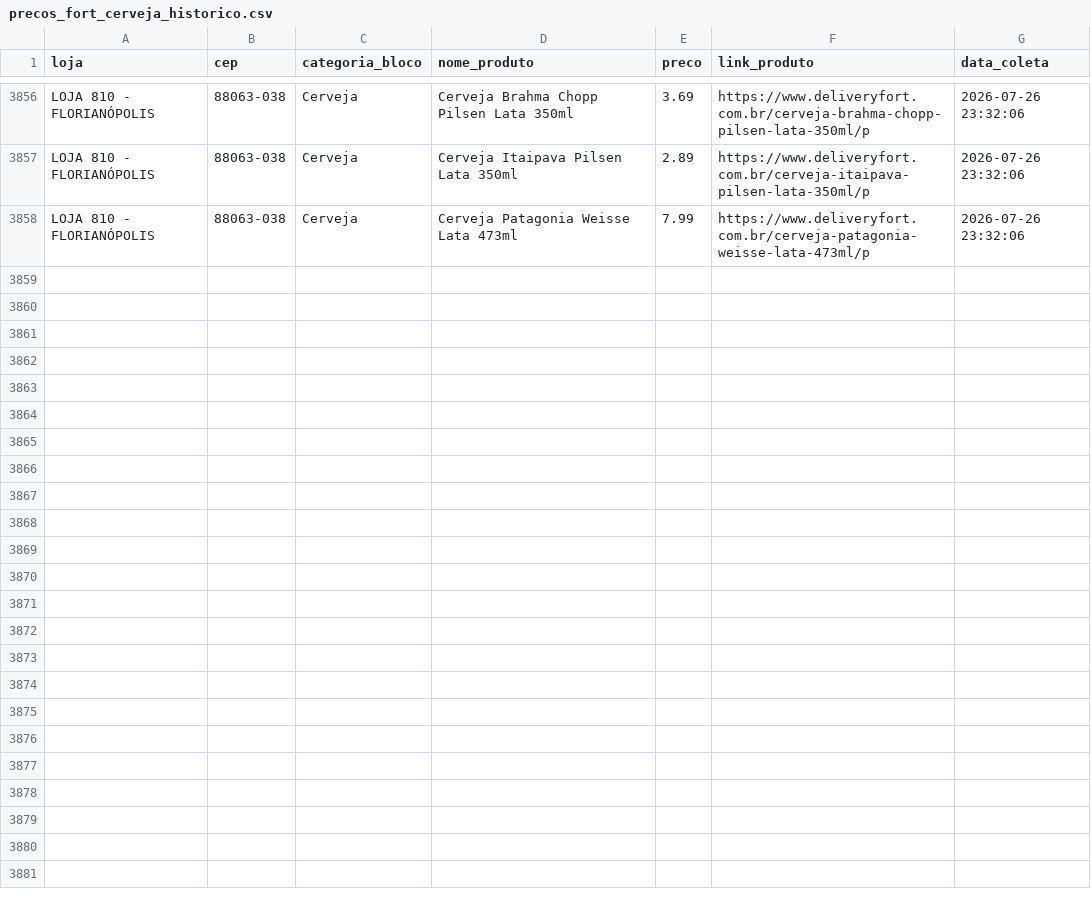
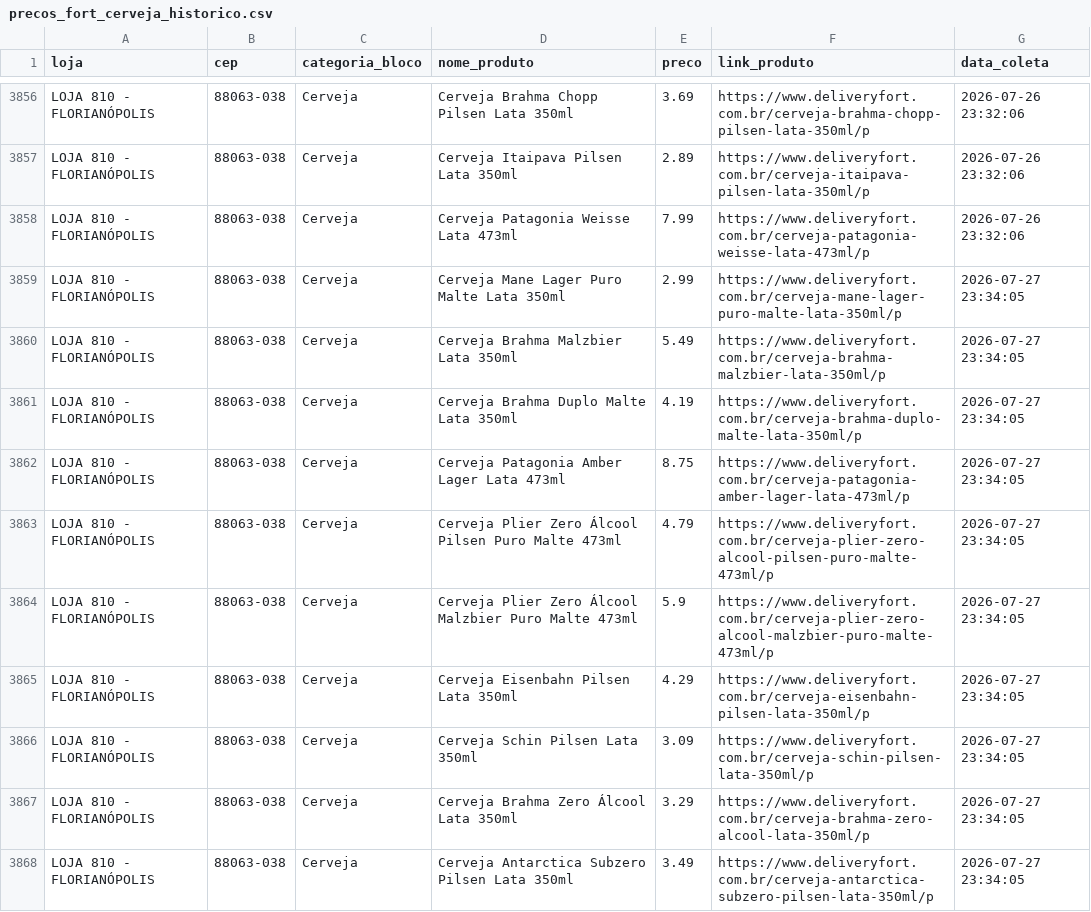
Before and after one commit to andreromaooliveira90/PROJETO_PRECOS_FORT, a CSV file: data/raw/precos_fort_cerveja_historico.csv, drawn as a sheet; only a part is shown, gaps mark what is left out; the diff covers the shown part only.

```diff
--- a/data/raw/precos_fort_cerveja_historico.csv
+++ b/data/raw/precos_fort_cerveja_historico.csv
@@ -3858 +3858,11 @@ LOJA 810 - FLORIANÓPOLIS,88063-038,Cerveja,Cerveja Itaipava Pilsen Lata 350ml,2
 LOJA 810 - FLORIANÓPOLIS,88063-038,Cerveja,Cerveja Patagonia Weisse Lata 473ml,7.99,https://www.deliveryfort.com.br/cerveja-patagonia-weisse-lata-473ml/p,2026-07-26 23:32:06
+LOJA 810 - FLORIANÓPOLIS,88063-038,Cerveja,Cerveja Mane Lager Puro Malte Lata 350ml,2.99,https://www.deliveryfort.com.br/cerveja-mane-lager-puro-malte-lata-350ml/p,2026-07-27 23:34:05
+LOJA 810 - FLORIANÓPOLIS,88063-038,Cerveja,Cerveja Brahma Malzbier Lata 350ml,5.49,https://www.deliveryfort.com.br/cerveja-brahma-malzbier-lata-350ml/p,2026-07-27 23:34:05
+LOJA 810 - FLORIANÓPOLIS,88063-038,Cerveja,Cerveja Brahma Duplo Malte Lata 350ml,4.19,https://www.deliveryfort.com.br/cerveja-brahma-duplo-malte-lata-350ml/p,2026-07-27 23:34:05
+LOJA 810 - FLORIANÓPOLIS,88063-038,Cerveja,Cerveja Patagonia Amber Lager Lata 473ml,8.75,https://www.deliveryfort.com.br/cerveja-patagonia-amber-lager-lata-473ml/p,2026-07-27 23:34:05
+LOJA 810 - FLORIANÓPOLIS,88063-038,Cerveja,Cerveja Plier Zero Álcool Pilsen Puro Malte 473ml,4.79,https://www.deliveryfort.com.br/cerveja-plier-zero-alcool-pilsen-puro-malte-473ml/p,2026-07-27 23:34:05
+LOJA 810 - FLORIANÓPOLIS,88063-038,Cerveja,Cerveja Plier Zero Álcool Malzbier Puro Malte 473ml,5.9,https://www.deliveryfort.com.br/cerveja-plier-zero-alcool-malzbier-puro-malte-473ml/p,2026-07-27 23:34:05
+LOJA 810 - FLORIANÓPOLIS,88063-038,Cerveja,Cerveja Eisenbahn Pilsen Lata 350ml,4.29,https://www.deliveryfort.com.br/cerveja-eisenbahn-pilsen-lata-350ml/p,2026-07-27 23:34:05
+LOJA 810 - FLORIANÓPOLIS,88063-038,Cerveja,Cerveja Schin Pilsen Lata 350ml,3.09,https://www.deliveryfort.com.br/cerveja-schin-pilsen-lata-350ml/p,2026-07-27 23:34:05
+LOJA 810 - FLORIANÓPOLIS,88063-038,Cerveja,Cerveja Brahma Zero Álcool Lata 350ml,3.29,https://www.deliveryfort.com.br/cerveja-brahma-zero-alcool-lata-350ml/p,2026-07-27 23:34:05
+LOJA 810 - FLORIANÓPOLIS,88063-038,Cerveja,Cerveja Antarctica Subzero Pilsen Lata 350ml,3.49,https://www.deliveryfort.com.br/cerveja-antarctica-subzero-pilsen-lata-350ml/p,2026-07-27 23:34:05
```
Also changed, not shown: 9 added rows elsewhere in this file, data/raw/precos_fort_arroz_historico.csv, data/raw/precos_fort_café_500g_historico.csv, 11 other files.
